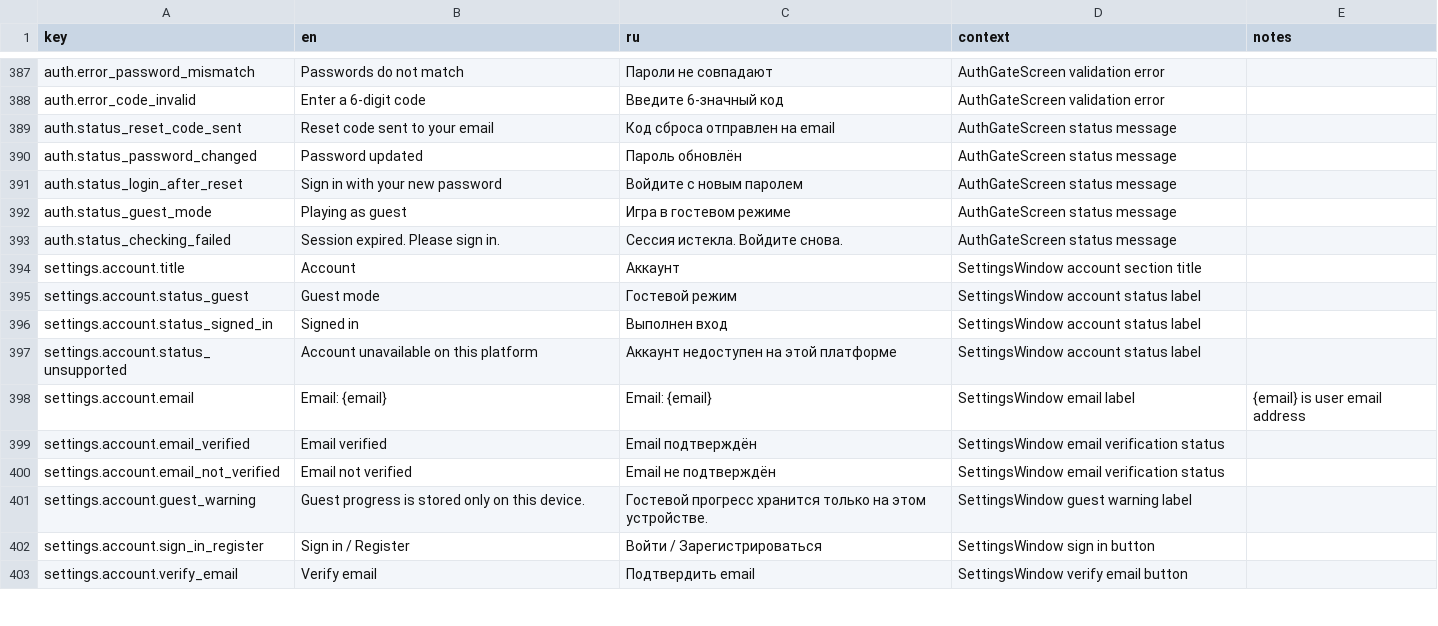
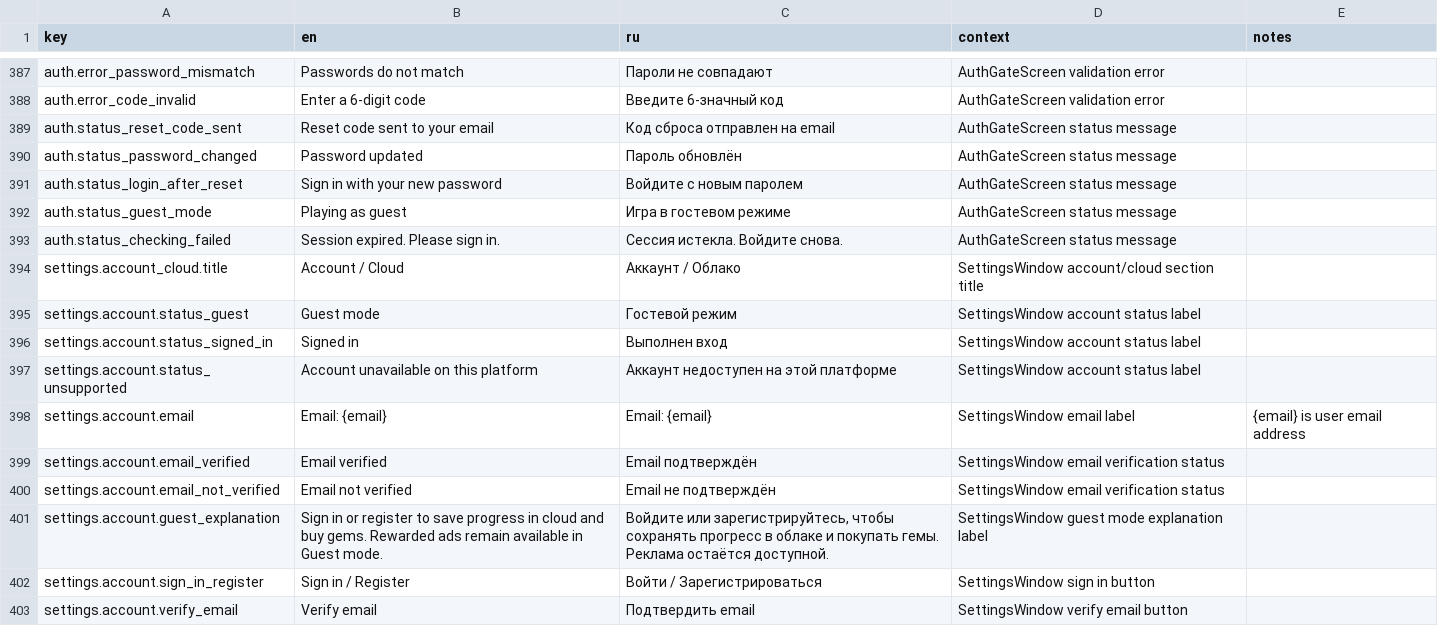
Before and after one commit to StanisRyz/naruto-clicker, a CSV file: localization/game_text.csv, drawn as a sheet; only a part is shown, gaps mark what is left out; removed rows and columns are numbered as before the commit, all else as after; the diff names each change by its address in the sheet, - before the commit and + after, or states it on an @@ line.

Commit message:
Promote Account / Cloud entry in Settings.

```diff
--- a/localization/game_text.csv
+++ b/localization/game_text.csv
-row 394: settings.account.title | Account | Аккаунт | SettingsWindow account section title
+row 394: settings.account_cloud.title | Account / Cloud | Аккаунт / Облако | SettingsWindow account/cloud section title
-row 401: settings.account.guest_warning | Guest progress is stored only on this device. | Гостевой прогресс хранится только на этом устройстве. | SettingsWindow guest warning label
+row 401: settings.account.guest_explanation | Sign in or register to save progress in cloud and buy gems. Rewarded ads remain available in Guest mode. | Войдите или зарегистрируйтесь, чтобы сохранять прогресс в облаке и покупать гемы. Реклама остаётся доступной. | SettingsWindow guest mode explanation label
```
Also changed, not shown: 6 other files.
